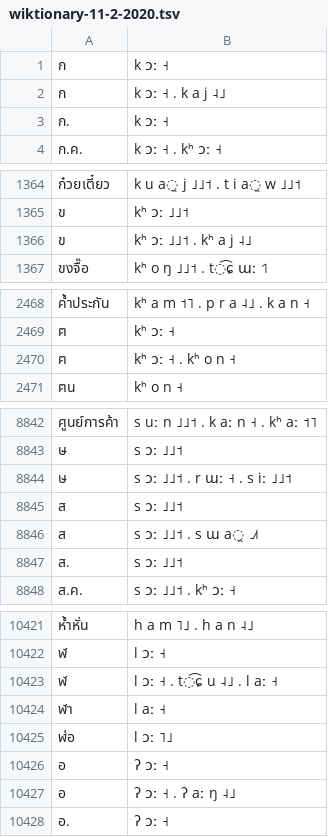
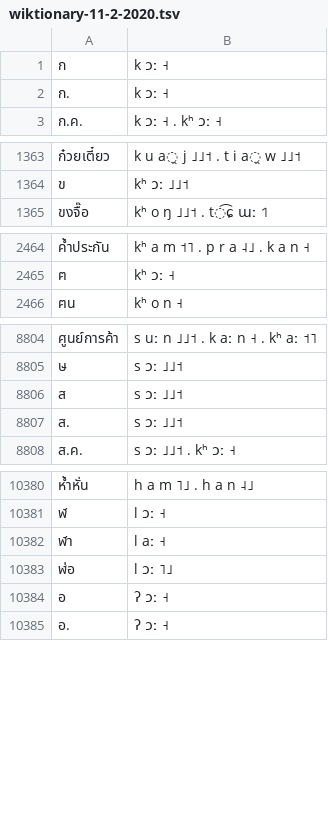
Before and after one commit to PyThaiNLP/lexicon-thai, a TSV file: G2P/wiktionary-11-2-2020.tsv, drawn as a sheet; only a part is shown, gaps mark what is left out; the diff covers the shown part only.

```diff
--- a/G2P/wiktionary-11-2-2020.tsv
+++ b/G2P/wiktionary-11-2-2020.tsv
@@ -1,3 +1,2 @@
 ก	k ɔː ˧
-ก	k ɔː ˧ . k a j ˨˩
 ก.	k ɔː ˧
@@ -1365,3 +1364,2 @@
 ข	kʰ ɔː ˩˩˦
-ข	kʰ ɔː ˩˩˦ . kʰ a j ˨˩
 ขงจื๊อ	kʰ o ŋ ˩˩˦ . t͡ɕ ɯː ˦˥
@@ -2469,3 +2465,2 @@
 ฅ	kʰ ɔː ˧
-ฅ	kʰ ɔː ˧ . kʰ o n ˧
 ฅน	kʰ o n ˧
@@ -8843,5 +8805,3 @@
 ษ	s ɔː ˩˩˦
-ษ	s ɔː ˩˩˦ . r ɯː ˧ . s iː ˩˩˦
 ส	s ɔː ˩˩˦
-ส	s ɔː ˩˩˦ . s ɯ a̯ ˩˩˦
 ส.	s ɔː ˩˩˦
@@ -10422,3 +10381,2 @@
 ฬ	l ɔː ˧
-ฬ	l ɔː ˧ . t͡ɕ u ˨˩ . l aː ˧
 ฬา	l aː ˧
@@ -10426,3 +10384,2 @@
 อ	ʔ ɔː ˧
-อ	ʔ ɔː ˧ . ʔ aː ŋ ˨˩
 อ.	ʔ ɔː ˧
```
Also changed, not shown: 38 removed rows elsewhere in this file.
